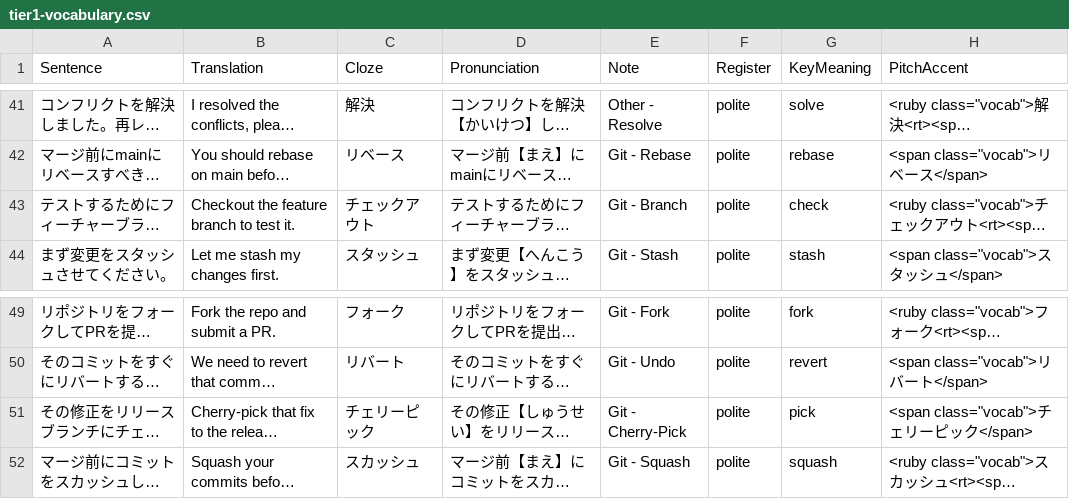
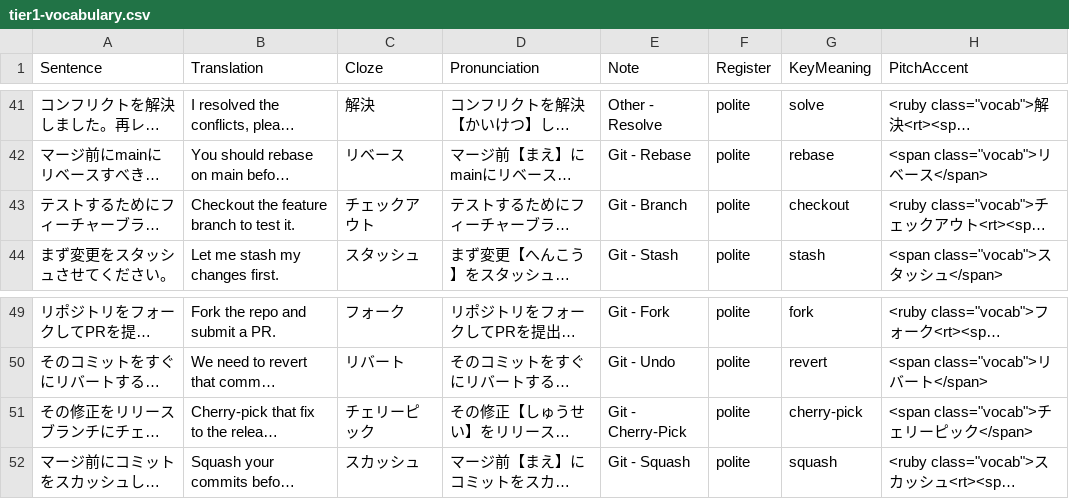
Before and after one commit to KakkoiDev/nihongo-it-anki, a CSV file: decks/it-vocab/tier1-vocabulary.csv, drawn as a sheet; only a part is shown, gaps mark what is left out; long unchanged cells end in …; the diff names each change by its address in the sheet, - before the commit and + after, or states it on an @@ line.

```diff
--- a/decks/it-vocab/tier1-vocabulary.csv
+++ b/decks/it-vocab/tier1-vocabulary.csv
-G43 (KeyMeaning): check
+G43 (KeyMeaning): checkout
-G51 (KeyMeaning): pick
+G51 (KeyMeaning): cherry-pick
```
Also changed, not shown: decks/it-vocab/tier2-vocabulary.csv, decks/it-vocab/tier4-vocabulary.csv, 1 other file.
